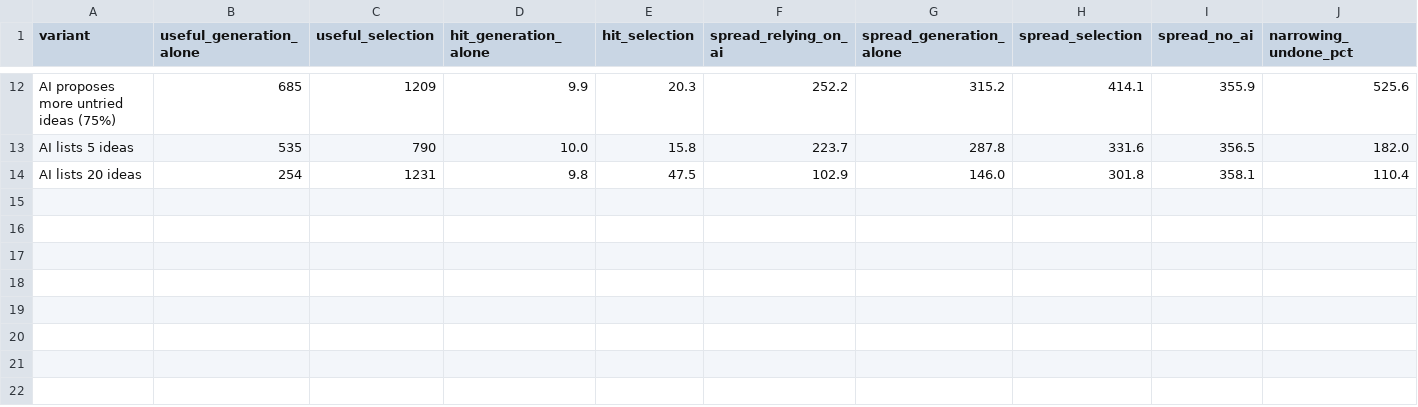
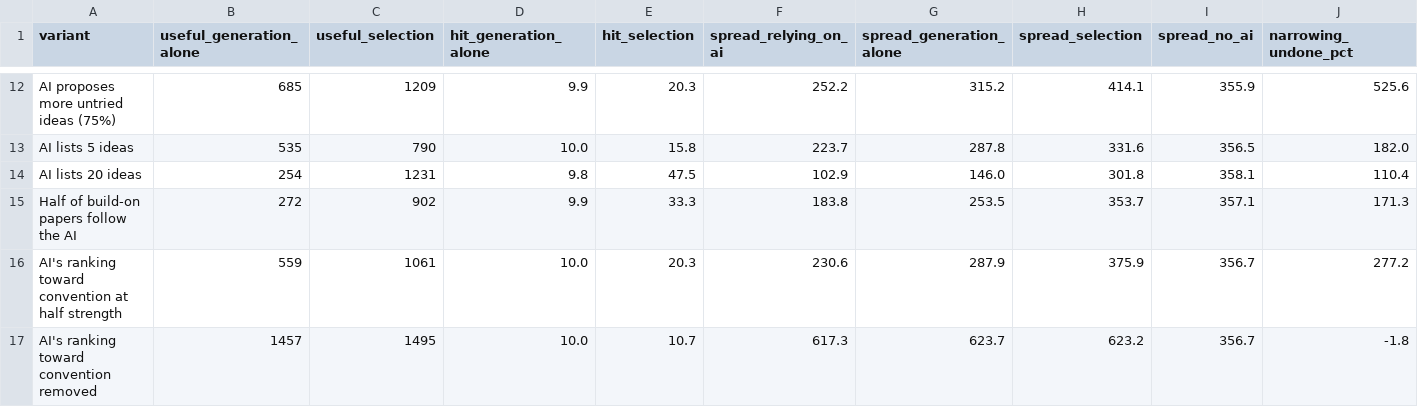
Before and after one commit to derekjharmon/selection-absorption-exploration, a CSV file: sim/tables/tableA4_robustness.csv, drawn as a sheet; only a part is shown, gaps mark what is left out.

```diff
--- a/sim/tables/tableA4_robustness.csv
+++ b/sim/tables/tableA4_robustness.csv
@@ -14 +14,4 @@ AI lists 5 ideas,535,790,10.0,15.8,223.7,287.8,331.6,356.5,182.0
 AI lists 20 ideas,254,1231,9.8,47.5,102.9,146.0,301.8,358.1,110.4
+Half of build-on papers follow the AI,272,902,9.9,33.3,183.8,253.5,353.7,357.1,171.3
+AI's ranking toward convention at half strength,559,1061,10.0,20.3,230.6,287.9,375.9,356.7,277.2
+AI's ranking toward convention removed,1457,1495,10.0,10.7,617.3,623.7,623.2,356.7,-1.8
```
Also changed, not shown: 8 other files.
